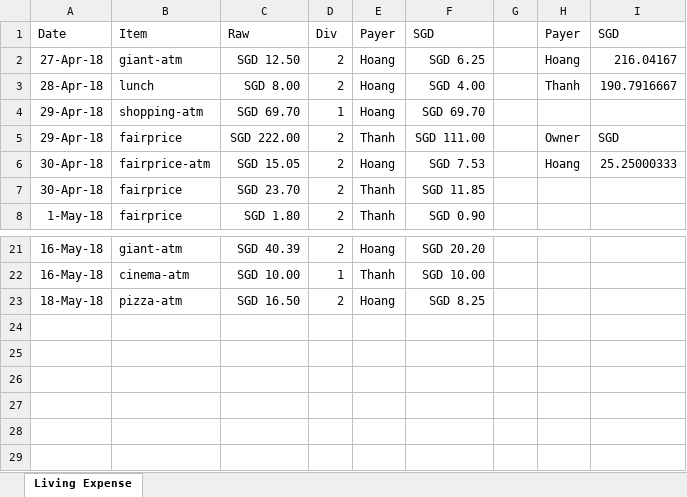
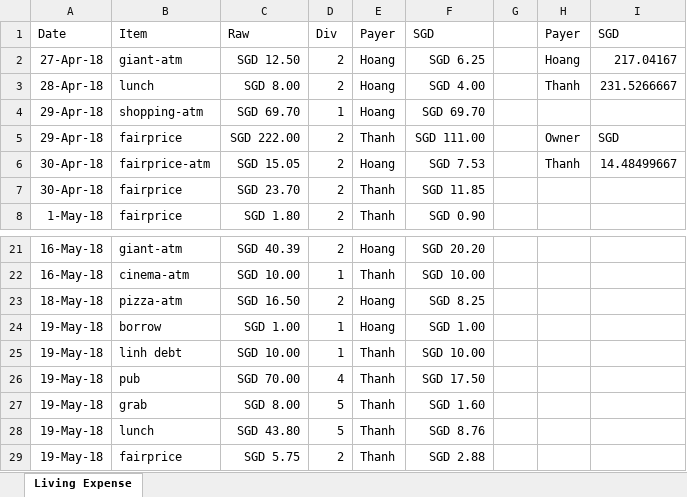
Before and after one commit to hoangtipu/livingexpense, an Excel workbook: Living Expense.xlsx, sheet Living Expense, drawn as a sheet; only a part is shown, gaps mark what is left out; values as stored, in another font and other column widths than the file's, no borders; table styles not drawn; the diff names each change by its address in the sheet, - before the commit and + after, or states it on an @@ line.

Commit message:
20/5/18

```diff
--- a/Living Expense.xlsx (sheet Living Expense)
+++ b/Living Expense.xlsx (sheet Living Expense)
-I2: 216.04167
+I2: 217.04167
-I3: 190.7916667
+I3: 231.5266667
-H6: Hoang
+H6: Thanh
-I6: 25.25000333
+I6: 14.48499667
+row 24: 19-May-18 | borrow | SGD 1.00 | 1 | Hoang | SGD 1.00
+row 25: 19-May-18 | linh debt | SGD 10.00 | 1 | Thanh | SGD 10.00
+row 26: 19-May-18 | pub | SGD 70.00 | 4 | Thanh | SGD 17.50
+row 27: 19-May-18 | grab | SGD 8.00 | 5 | Thanh | SGD 1.60
+row 28: 19-May-18 | lunch | SGD 43.80 | 5 | Thanh | SGD 8.76
+row 29: 19-May-18 | fairprice | SGD 5.75 | 2 | Thanh | SGD 2.88
```
